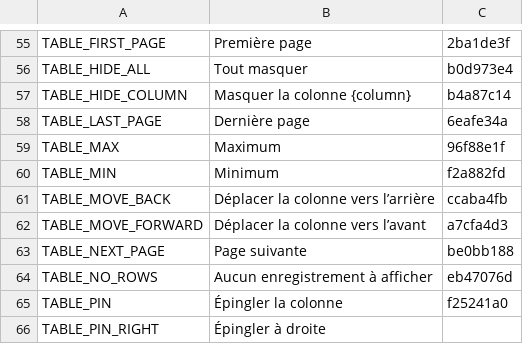
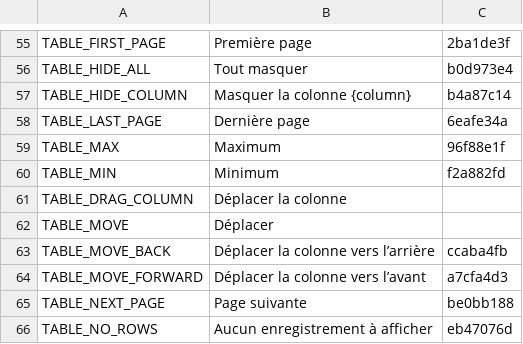
Before and after one commit to terraware/web-components, a CSV file: src/strings/csv/fr.csv, drawn as a sheet; only a part is shown, gaps mark what is left out; the shorter side is filled out with more unchanged rows.

```diff
--- a/src/strings/csv/fr.csv
+++ b/src/strings/csv/fr.csv
@@ -60,2 +60,4 @@ TABLE_MAX,Maximum,96f88e1f
 TABLE_MIN,Minimum,f2a882fd
+TABLE_DRAG_COLUMN,Déplacer la colonne,
+TABLE_MOVE,Déplacer,
 TABLE_MOVE_BACK,Déplacer la colonne vers l’arrière,ccaba4fb
```
Also changed, not shown: src/strings/csv/en.csv, src/strings/csv/es.csv, 8 other files.
